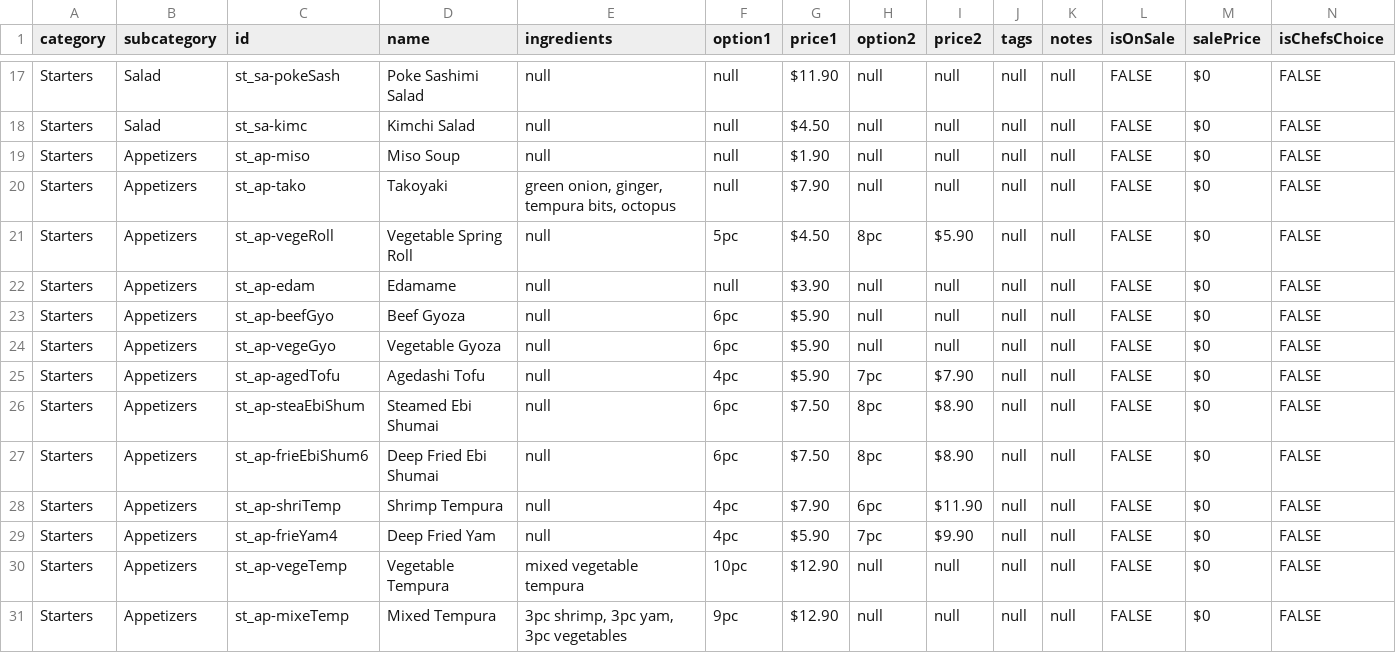
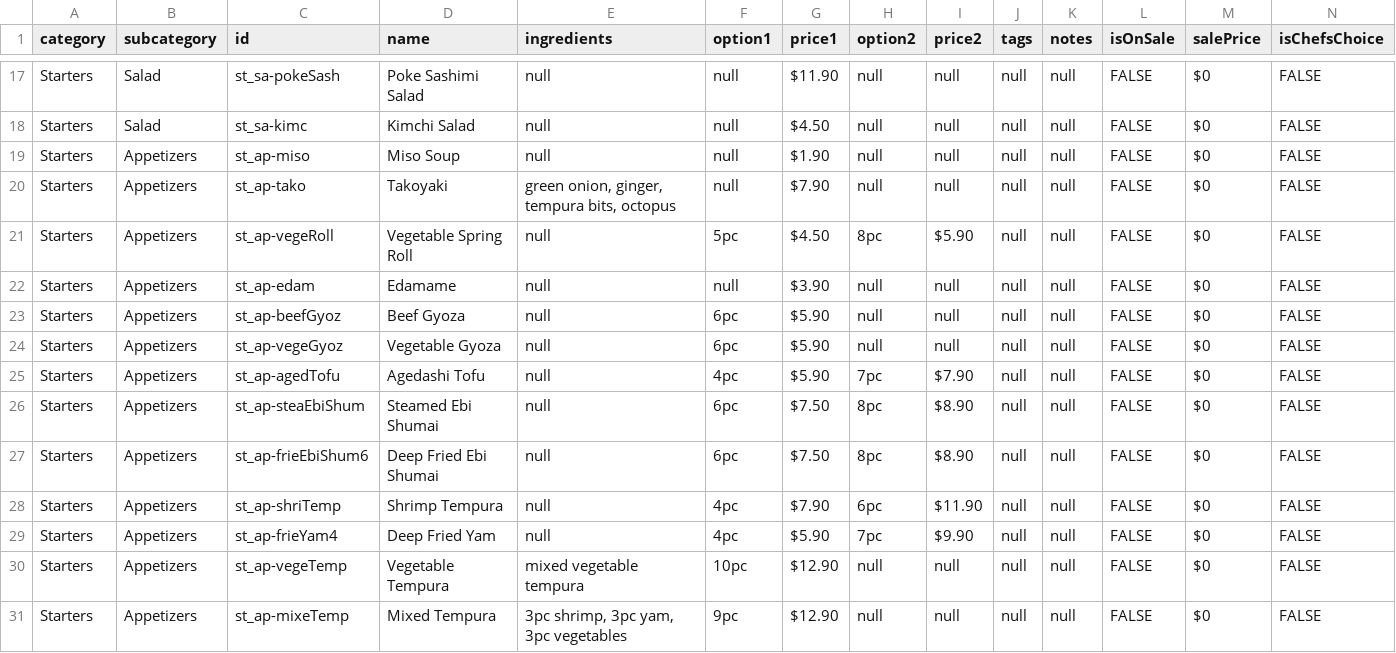
Before and after one commit to rochat99/dynamiteSushi, a CSV file: public/assets/data/Dynamite Sushi Menu - Sheet1.csv, drawn as a sheet; only a part is shown, gaps mark what is left out.

```diff
--- a/public/assets/data/Dynamite Sushi Menu - Sheet1.csv
+++ b/public/assets/data/Dynamite Sushi Menu - Sheet1.csv
@@ -22,4 +22,4 @@ Starters,Appetizers,st_ap-vegeRoll,Vegetable Spring Roll,null,5pc,$4.50,8pc,$5.9
 Starters,Appetizers,st_ap-edam,Edamame,null,null,$3.90,null,null,null,null,FALSE,$0,FALSE
-Starters,Appetizers,st_ap-beefGyo,Beef Gyoza,null,6pc,$5.90,null,null,null,null,FALSE,$0,FALSE
-Starters,Appetizers,st_ap-vegeGyo,Vegetable Gyoza,null,6pc,$5.90,null,null,null,null,FALSE,$0,FALSE
+Starters,Appetizers,st_ap-beefGyoz,Beef Gyoza,null,6pc,$5.90,null,null,null,null,FALSE,$0,FALSE
+Starters,Appetizers,st_ap-vegeGyoz,Vegetable Gyoza,null,6pc,$5.90,null,null,null,null,FALSE,$0,FALSE
 Starters,Appetizers,st_ap-agedTofu,Agedashi Tofu,null,4pc,$5.90,7pc,$7.90,null,null,FALSE,$0,FALSE
```
Also changed, not shown: 1 other file.
